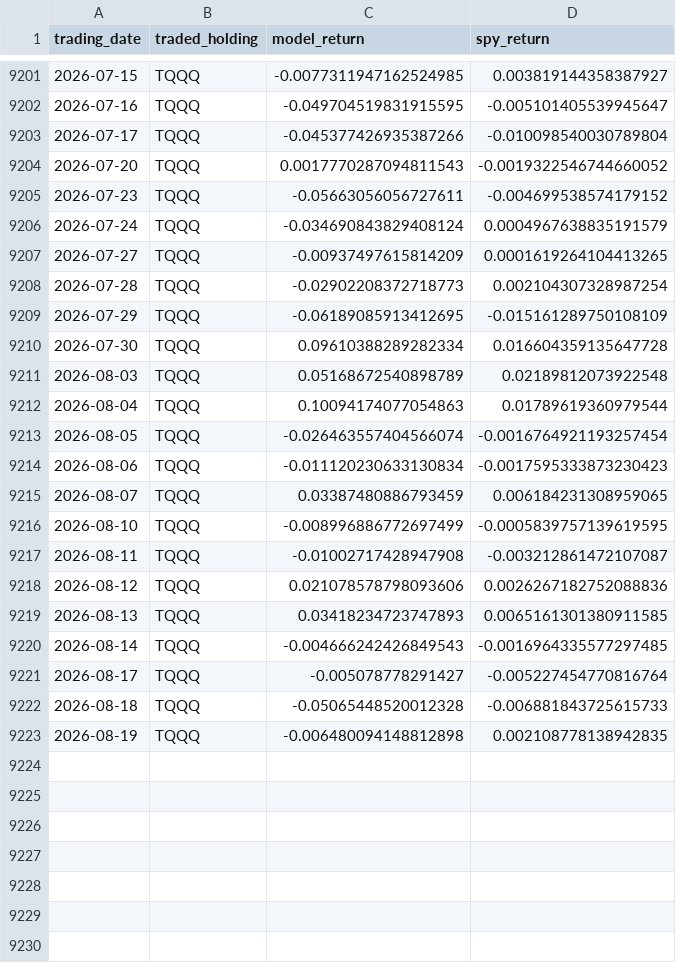
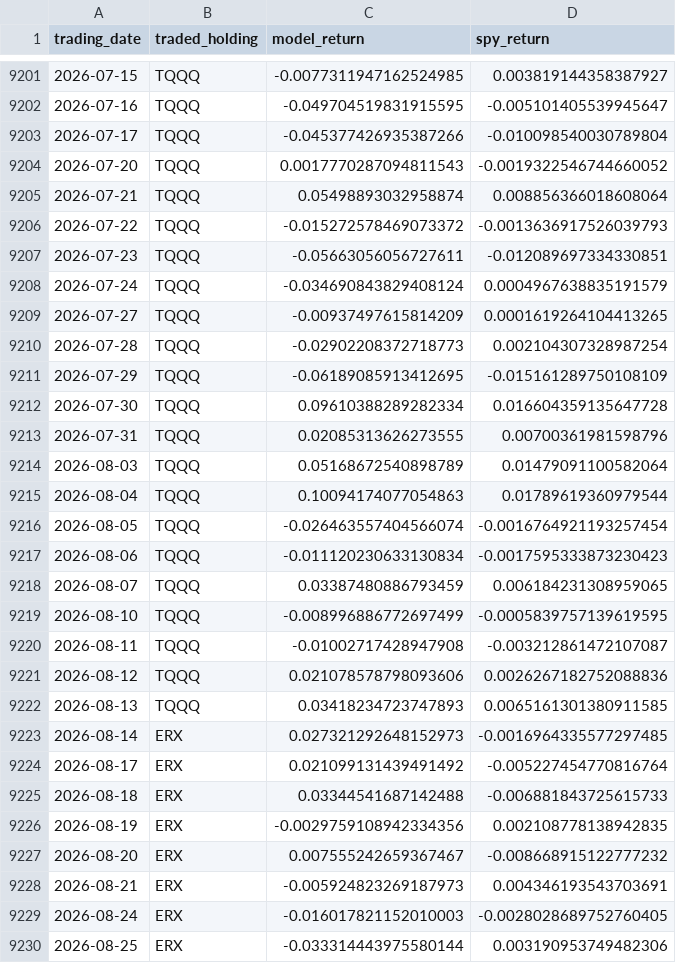
Before and after one commit to mi-ttu/inflation-compass-backtest, a CSV file: backtest/extended_levered_daily_signal_returns.csv, drawn as a sheet; only a part is shown, gaps mark what is left out.

```diff
--- a/backtest/extended_levered_daily_signal_returns.csv
+++ b/backtest/extended_levered_daily_signal_returns.csv
@@ -9204,3 +9204,5 @@ trading_date,traded_holding,model_return,spy_return
 2026-07-20,TQQQ,0.0017770287094811543,-0.0019322546744660052
-2026-07-23,TQQQ,-0.05663056056727611,-0.004699538574179152
+2026-07-21,TQQQ,0.05498893032958874,0.008856366018608064
+2026-07-22,TQQQ,-0.015272578469073372,-0.0013636917526039793
+2026-07-23,TQQQ,-0.05663056056727611,-0.012089697334330851
 2026-07-24,TQQQ,-0.034690843829408124,0.0004967638835191579
@@ -9210,3 +9212,4 @@ trading_date,traded_holding,model_return,spy_return
 2026-07-30,TQQQ,0.09610388289282334,0.016604359135647728
-2026-08-03,TQQQ,0.05168672540898789,0.02189812073922548
+2026-07-31,TQQQ,0.02085313626273555,0.00700361981598796
+2026-08-03,TQQQ,0.05168672540898789,0.01479091100582064
 2026-08-04,TQQQ,0.10094174077054863,0.01789619360979544
@@ -9219,5 +9222,9 @@ trading_date,traded_holding,model_return,spy_return
 2026-08-13,TQQQ,0.03418234723747893,0.0065161301380911585
-2026-08-14,TQQQ,-0.004666242426849543,-0.0016964335577297485
-2026-08-17,TQQQ,-0.005078778291427,-0.005227454770816764
-2026-08-18,TQQQ,-0.05065448520012328,-0.006881843725615733
-2026-08-19,TQQQ,-0.006480094148812898,0.002108778138942835
+2026-08-14,ERX,0.027321292648152973,-0.0016964335577297485
+2026-08-17,ERX,0.021099131439491492,-0.005227454770816764
+2026-08-18,ERX,0.03344541687142488,-0.006881843725615733
+2026-08-19,ERX,-0.0029759108942334356,0.002108778138942835
+2026-08-20,ERX,0.007555242659367467,-0.008668915122777232
+2026-08-21,ERX,-0.005924823269187973,0.004346193543703691
+2026-08-24,ERX,-0.016017821152010003,-0.0028028689752760405
+2026-08-25,ERX,-0.033314443975580144,0.003190953749482306
```
Also changed, not shown: backtest/extended_levered_tqqq_erx_returns.csv, backtest/unlevered_monthly_qqq_returns.csv, 5 other files.
